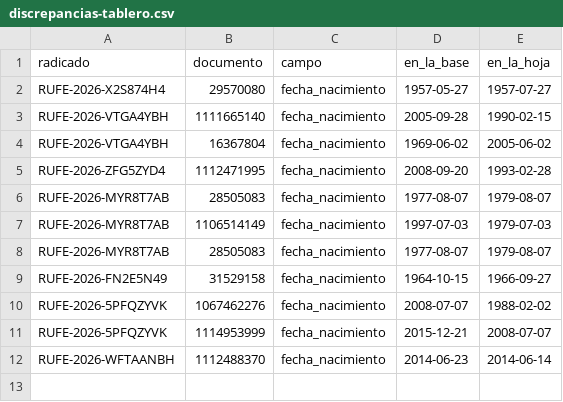
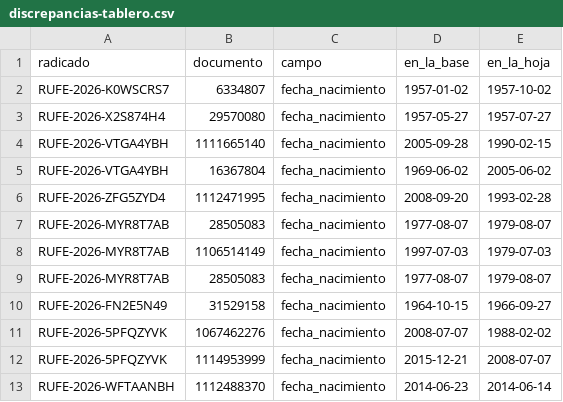
Before and after one commit to andresruizca/rufe-jamundi, a CSV file: Gestion_riesgo/backend/scripts/discrepancias-tablero.csv, drawn as a sheet; the diff names each change by its address in the sheet, - before the commit and + after, or states it on an @@ line.

```diff
--- a/Gestion_riesgo/backend/scripts/discrepancias-tablero.csv
+++ b/Gestion_riesgo/backend/scripts/discrepancias-tablero.csv
+row 2: RUFE-2026-K0WSCRS7 | 6334807 | fecha_nacimiento | 1957-01-02 | 1957-10-02
```
Also changed, not shown: 4 other files.
